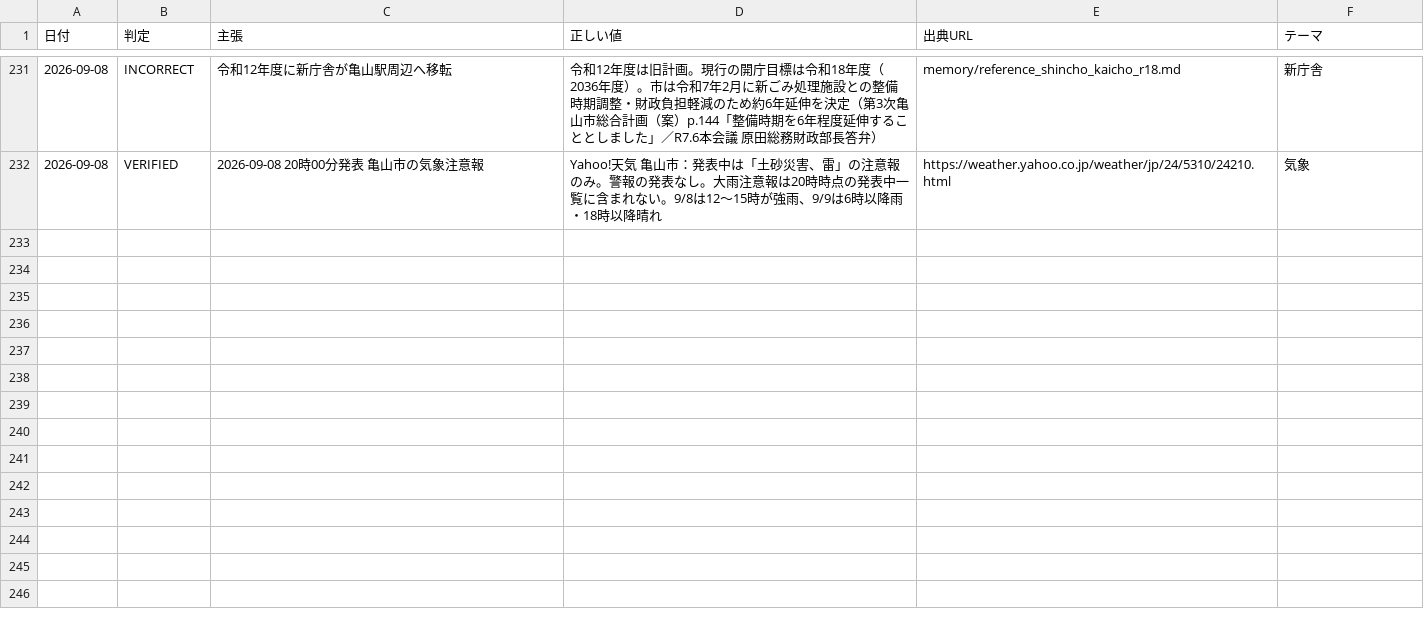
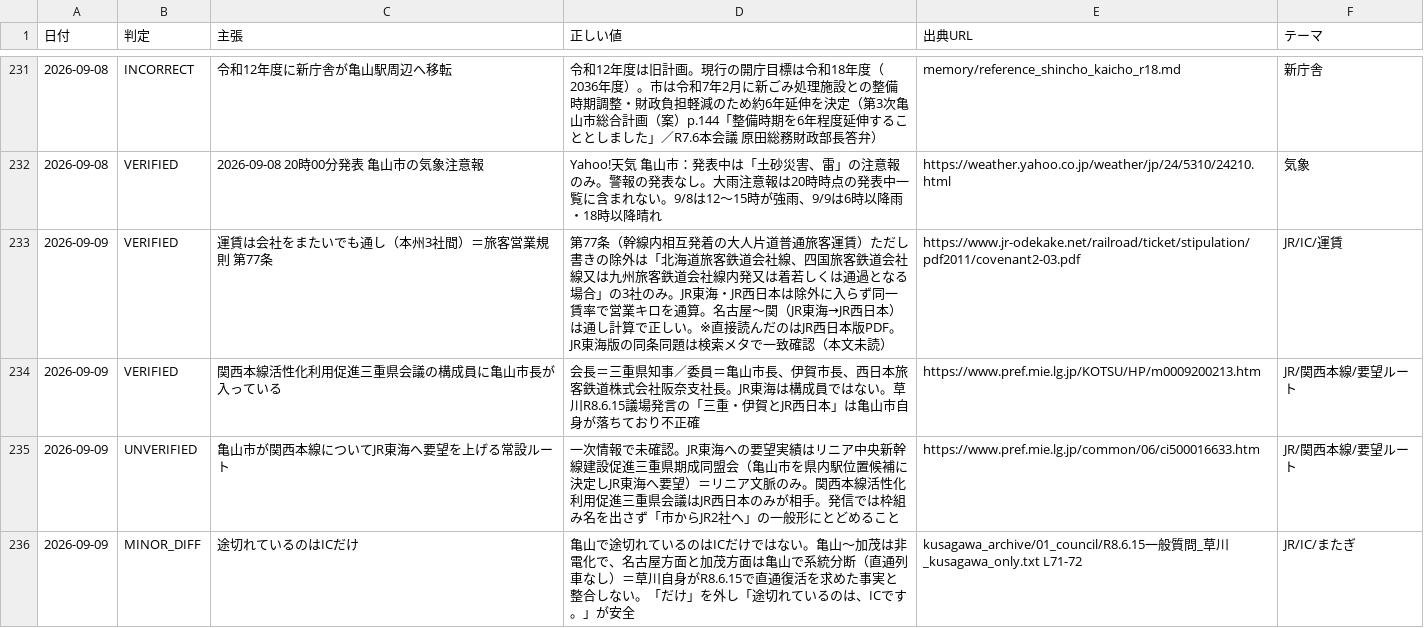
Before and after one commit to thiguchi125-debug/claude-config, a TSV file: backup/agents/knowledge/fact_ledger/verified_facts.tsv, drawn as a sheet; only a part is shown, gaps mark what is left out; the diff names each change by its address in the sheet, - before the commit and + after, or states it on an @@ line.

```diff
--- a/backup/agents/knowledge/fact_ledger/verified_facts.tsv
+++ b/backup/agents/knowledge/fact_ledger/verified_facts.tsv
+row 233: 2026-09-09 | VERIFIED | 運賃は会社をまたいでも通し（本州3社間）＝旅客営業規則 第77条 | 第77条（幹線内相互発着の大人片道普通旅客運賃）ただし書きの除外は「北海道旅客鉄道会社線、四国旅客鉄道会社線又は九州旅客鉄道会社線内発又は着若しくは通過となる場合」の3社のみ。JR東海・JR西日本は除外に入らず同一賃率で営業キロを通算。名古屋〜関（JR東海→JR西日本）は通し計算で正しい。※直接読んだのはJR西日本版PDF。JR東海版の同条同題は検索メタで一致確認（本文未読） | https://www.jr-odekake.net/railroad/ticket/stipulation/pdf2011/covenant2-03.pdf | JR/IC/運賃
+row 234: 2026-09-09 | VERIFIED | 関西本線活性化利用促進三重県会議の構成員に亀山市長が入っている | 会長＝三重県知事／委員＝亀山市長、伊賀市長、西日本旅客鉄道株式会社阪奈支社長。JR東海は構成員ではない。草川R8.6.15議場発言の「三重・伊賀とJR西日本」は亀山市自身が落ちており不正確 | https://www.pref.mie.lg.jp/KOTSU/HP/m0009200213.htm | JR/関西本線/要望ルート
+row 235: 2026-09-09 | UNVERIFIED | 亀山市が関西本線についてJR東海へ要望を上げる常設ルート | 一次情報で未確認。JR東海への要望実績はリニア中央新幹線建設促進三重県期成同盟会（亀山市を県内駅位置候補に決定しJR東海へ要望）＝リニア文脈のみ。関西本線活性化利用促進三重県会議はJR西日本のみが相手。発信では枠組み名を出さず「市からJR2社へ」の一般形にとどめること | https://www.pref.mie.lg.jp/common/06/ci500016633.htm | JR/関西本線/要望ルート
+row 236: 2026-09-09 | MINOR_DIFF | 途切れているのはICだけ | 亀山で途切れているのはICだけではない。亀山〜加茂は非電化で、名古屋方面と加茂方面は亀山で系統分断（直通列車なし）＝草川自身がR8.6.15で直通復活を求めた事実と整合しない。「だけ」を外し「途切れているのは、ICです。」が安全 | kusagawa_archive/01_council/R8.6.15一般質問_草川_kusagawa_only.txt L71-72 | JR/IC/またぎ
```
Also changed, not shown: 2 other files.
